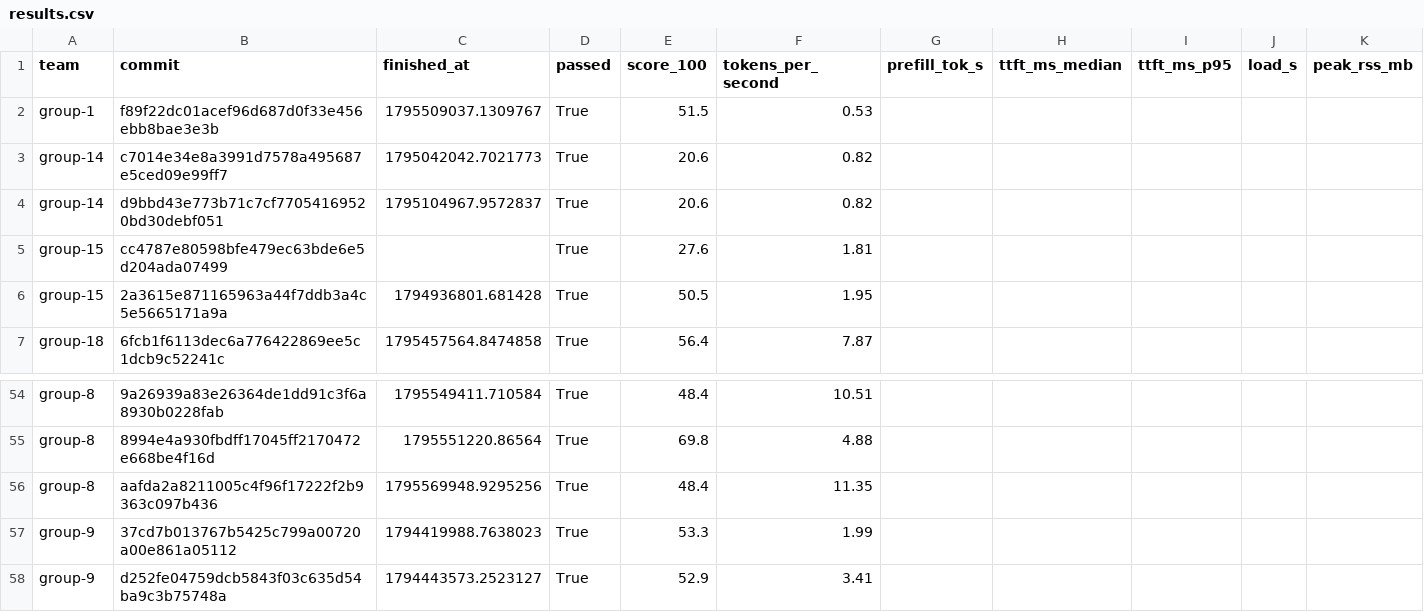
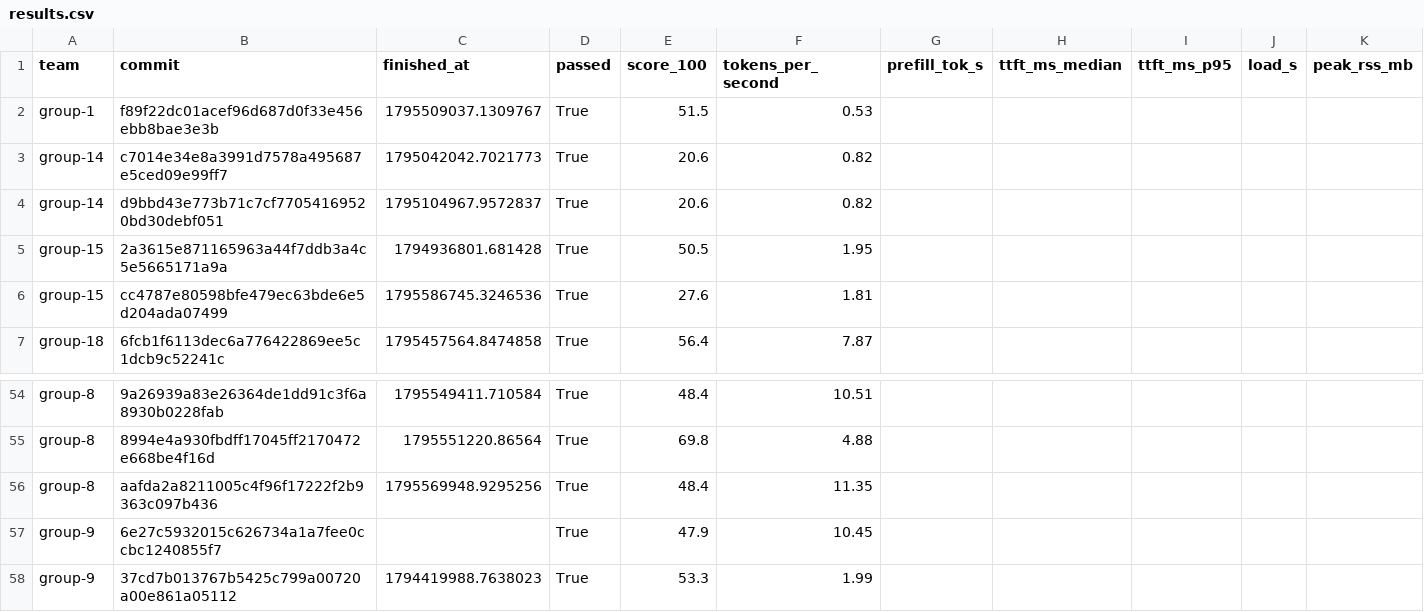
Before and after one commit to ECE382M-20/results, a CSV file: summary/results.csv, drawn as a sheet; only a part is shown, gaps mark what is left out; the shorter side is filled out with more unchanged rows; removed rows and columns are numbered as before the commit, all else as after; rows hold the shown columns only; the diff names each change by its address in the sheet, - before the commit and + after, or states it on an @@ line.

Commit message:
result: group-9 6e27c593

```diff
--- a/summary/results.csv
+++ b/summary/results.csv
-row 5: group-15 | cc4787e80598bfe479ec63bde6e5d204ada07499 |  | True | 27.6 | 1.81
+row 6: group-15 | cc4787e80598bfe479ec63bde6e5d204ada07499 | 1795586745.3246536 | True | 27.6 | 1.81
+row 57: group-9 | 6e27c5932015c626734a1a7fee0ccbc1240855f7 |  | True | 47.9 | 10.45
```
Also changed, not shown: 5 other files.
